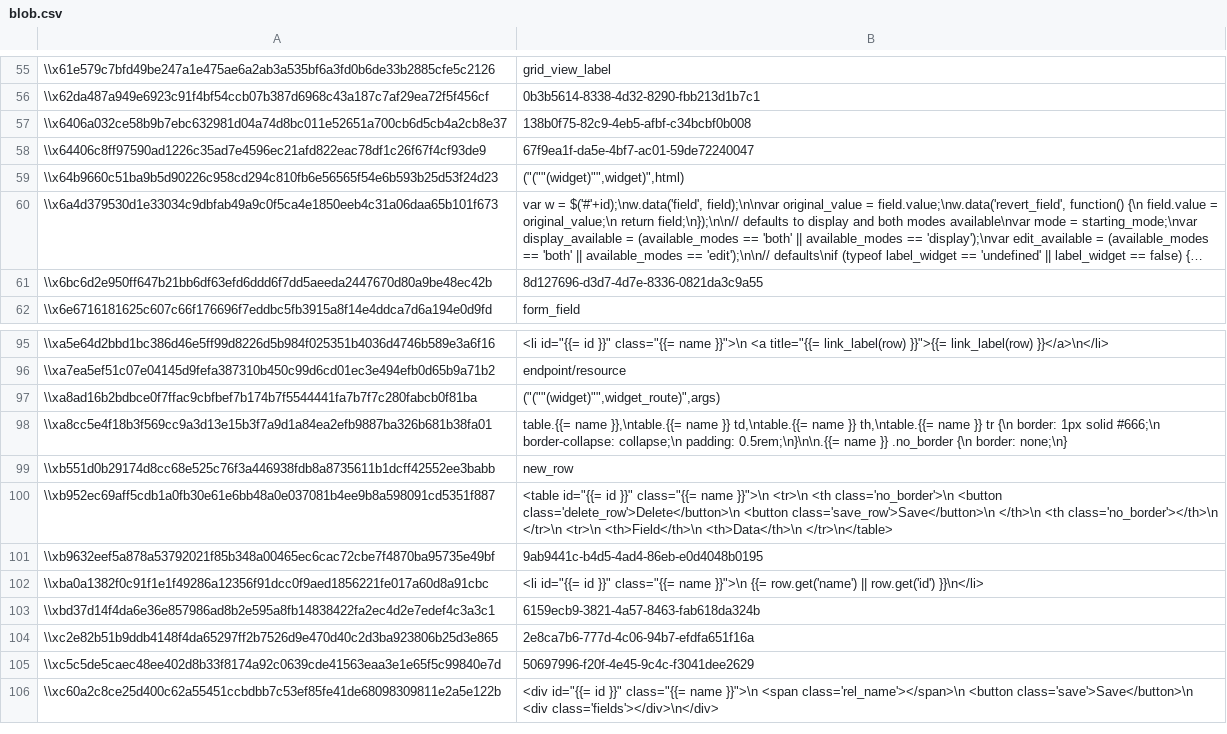
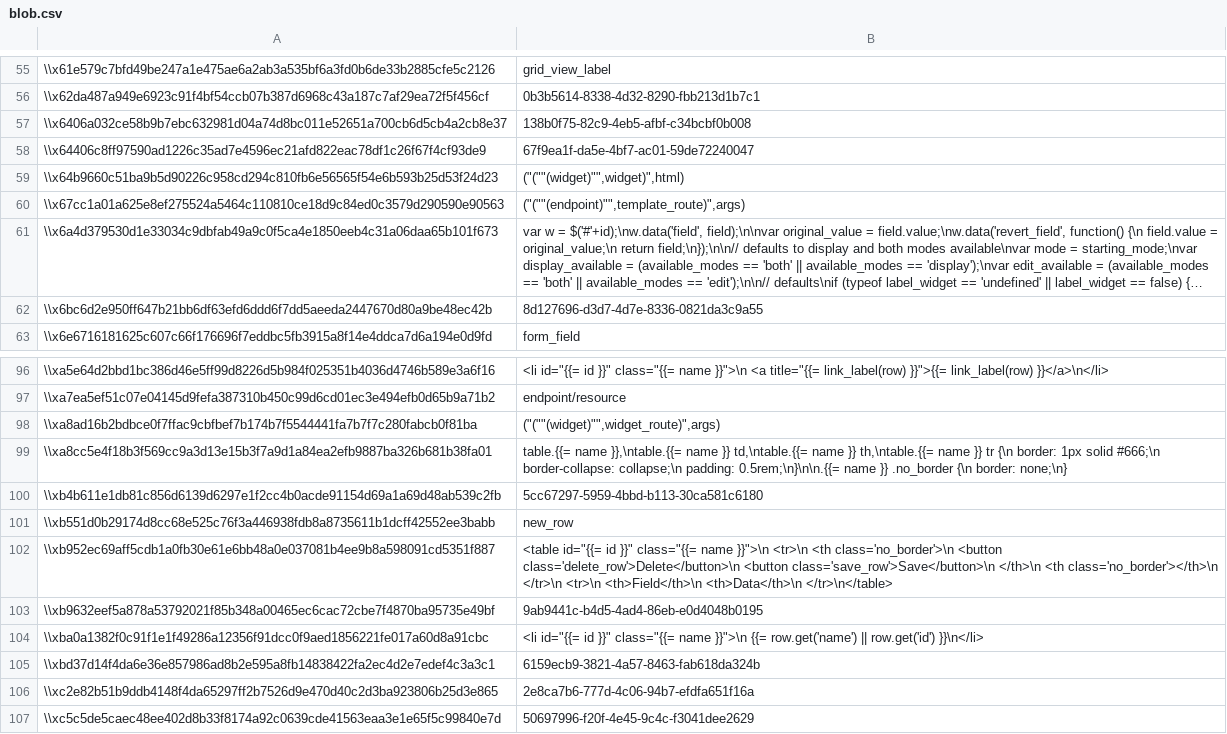
Before and after one commit to aquametalabs/aquameta, a CSV file: bundles-available/org.aquameta.core.semantics/blob.csv, drawn as a sheet; only a part is shown, gaps mark what is left out; the shorter side is filled out with more unchanged rows; long unchanged cells end in …; the diff names each change by its address in the sheet, - before the commit and + after, or states it on an @@ line.

```diff
--- a/bundles-available/org.aquameta.core.semantics/blob.csv
+++ b/bundles-available/org.aquameta.core.semantics/blob.csv
+row 60: \\x67cc1a01a625e8ef275524a5464c110810ce18d9c84ed0c3579d290590e90563 | ("(""(endpoint)"",template_route)",args)
+row 100: \\xb4b611e1db81c856d6139d6297e1f2cc4b0acde91154d69a1a69d48ab539c2fb | 5cc67297-5959-4bbd-b113-30ca581c6180
```
Also changed, not shown: bundles-available/org.aquameta.core.semantics/commit.csv, 4 other files.
